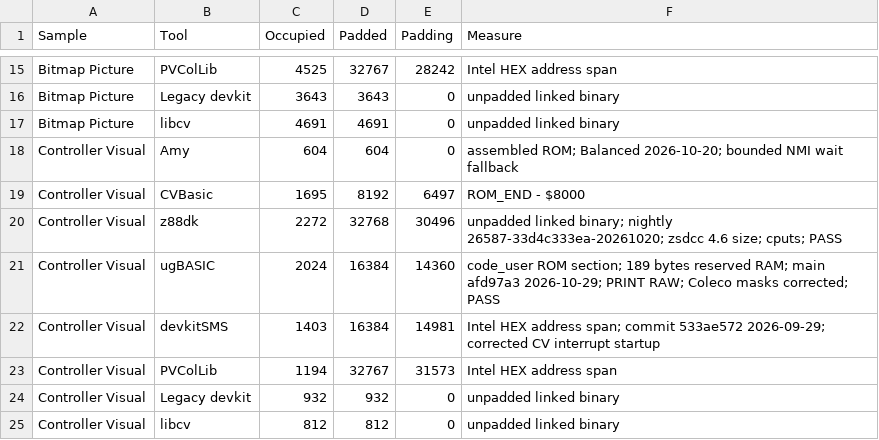
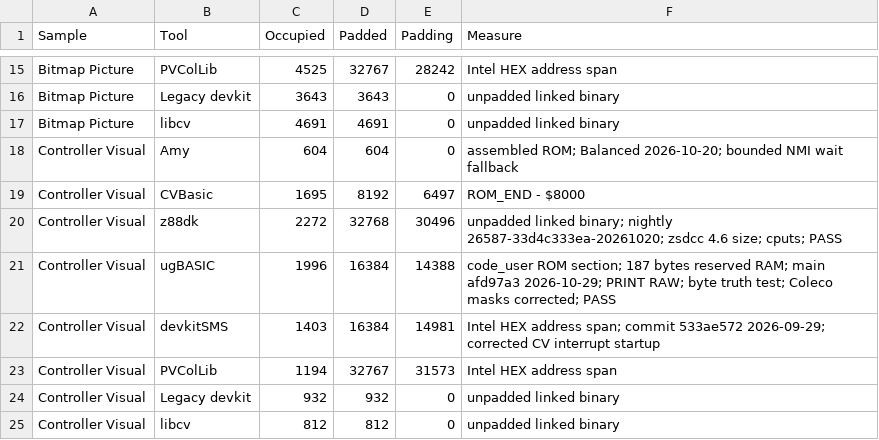
Before and after one commit to amypurple/AmyStudio, a CSV file: competition/benchmarks/occupied-sizes.csv, drawn as a sheet; only a part is shown, gaps mark what is left out.

Commit message:
Publish smaller ugBASIC controller benchmark

```diff
--- a/competition/benchmarks/occupied-sizes.csv
+++ b/competition/benchmarks/occupied-sizes.csv
@@ -20,3 +20,3 @@
 "Controller Visual","z88dk","2272","32768","30496","unpadded linked binary; nightly 26587-33d4c333ea-20261020; zsdcc 4.6 size; cputs; PASS"
-"Controller Visual","ugBASIC","2024","16384","14360","code_user ROM section; 189 bytes reserved RAM; main afd97a3 2026-10-29; PRINT RAW; Coleco masks corrected; PASS"
+"Controller Visual","ugBASIC","1996","16384","14388","code_user ROM section; 187 bytes reserved RAM; main afd97a3 2026-10-29; PRINT RAW; byte truth test; Coleco masks corrected; PASS"
 "Controller Visual","devkitSMS","1403","16384","14981","Intel HEX address span; commit 533ae572 2026-09-29; corrected CV interrupt startup"
```
Also changed, not shown: 4 other files.
